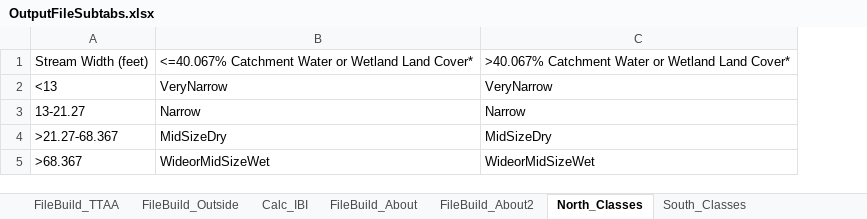
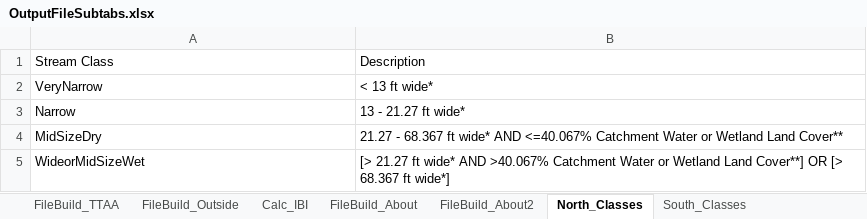
Before and after one commit to Blocktt/EGLEtools, an Excel workbook: inst/apps/EGLEtools/external/RMD/files/OutputFileSubtabs.xlsx, sheet North_Classes, drawn as a sheet; values as stored, in another font and other column widths than the file's, no borders; removed rows and columns are numbered as before the commit, all else as after; the diff names each change by its address in the sheet, - before the commit and + after, or states it on an @@ line.

```diff
--- a/inst/apps/EGLEtools/external/RMD/files/OutputFileSubtabs.xlsx (sheet North_Classes)
+++ b/inst/apps/EGLEtools/external/RMD/files/OutputFileSubtabs.xlsx (sheet North_Classes)
-column A, rows 1-5: Stream Width (feet) | <13 | 13-21.27 | >21.27-68.367 | >68.367
-column C, rows 1-5: >40.067% Catchment Water or Wetland Land Cover* | VeryNarrow | Narrow | MidSizeDry | WideorMidSizeWet
+column B, rows 1-5: Description | < 13 ft wide* | 13 - 21.27 ft wide* | 21.27 - 68.367 ft wide* AND <=40.067% Catchment Water or Wetland Land Cover** | [> 21.27 ft wide* AND >40.067% Catchment Water or Wetland Land Cover**] OR [> 68.367 ft wide*]
-A1: <=40.067% Catchment Water or Wetland Land Cover*
+A1: Stream Class
```
Also changed, not shown: sheet South_Classes, sheet FileBuild_About2, 12 other files.
